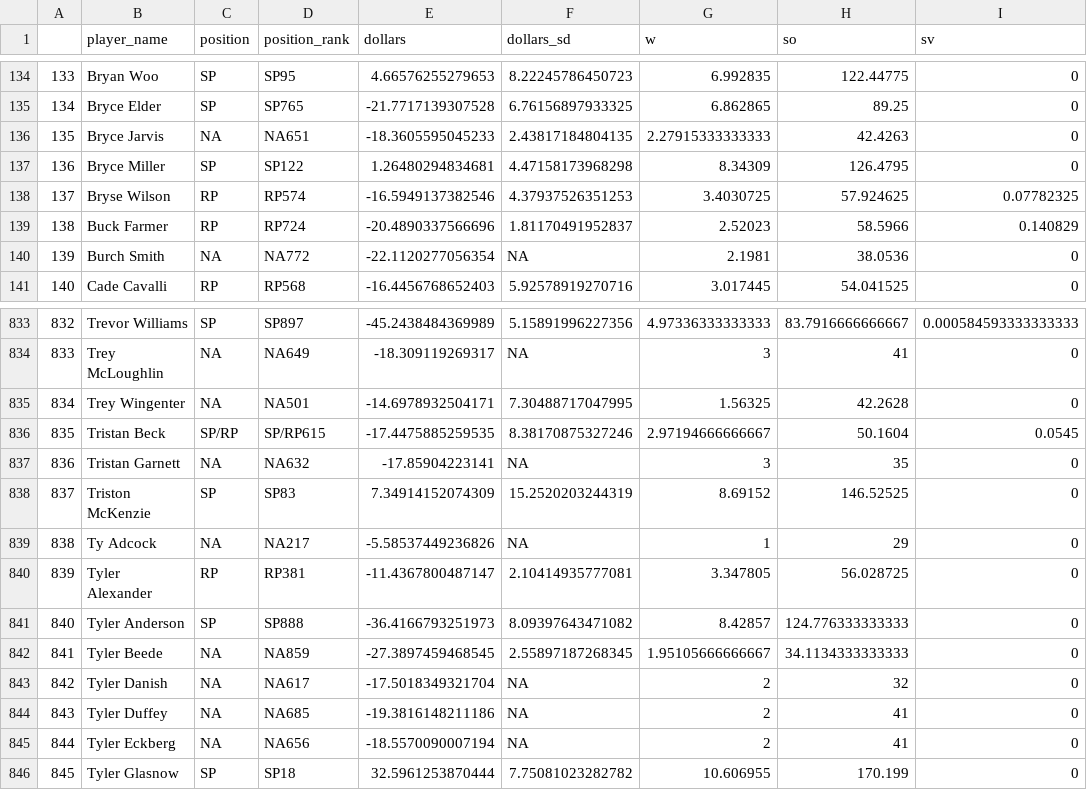
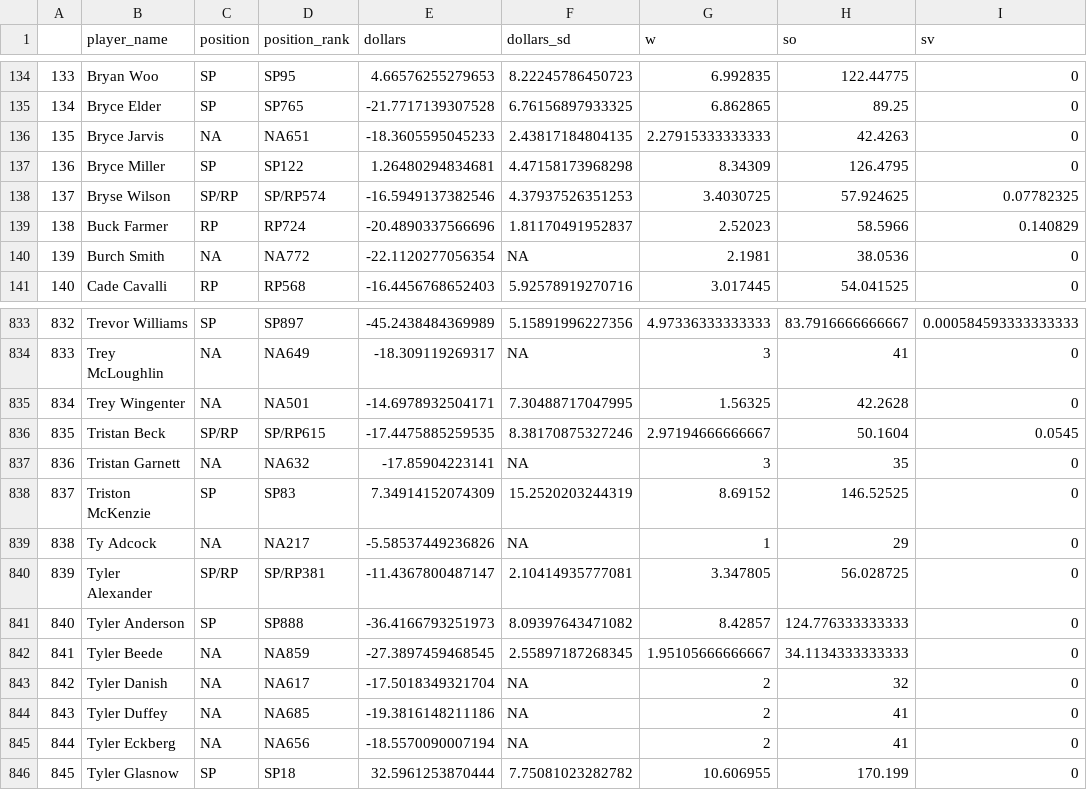
Before and after one commit to bdidds2/Betting, a CSV file: ottoneu/all_pitchers.csv, drawn as a sheet; only a part is shown, gaps mark what is left out; the diff names each change by its address in the sheet, - before the commit and + after, or states it on an @@ line.

```diff
--- a/ottoneu/all_pitchers.csv
+++ b/ottoneu/all_pitchers.csv
-C138 (position): RP
+C138 (position): SP/RP
-D138 (position_rank): RP574
+D138 (position_rank): SP/RP574
-C840 (position): RP
+C840 (position): SP/RP
-D840 (position_rank): RP381
+D840 (position_rank): SP/RP381
```
Also changed, not shown: ottoneu/bum_bum_pitchers.csv, ottoneu/dani_rojas_hitters.csv, 4 other files.
